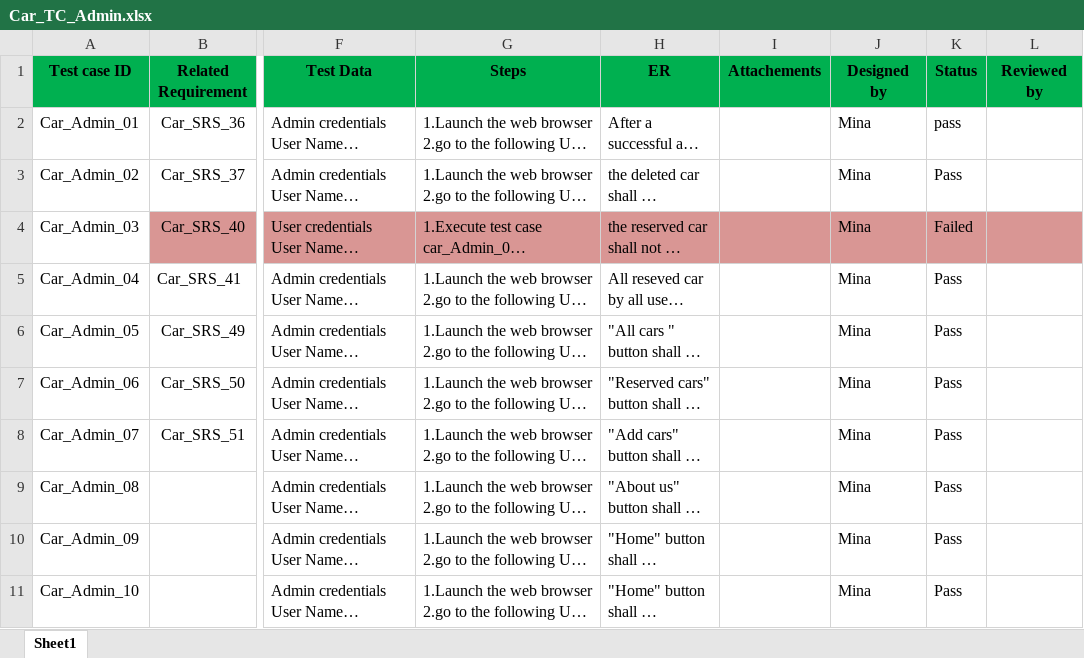
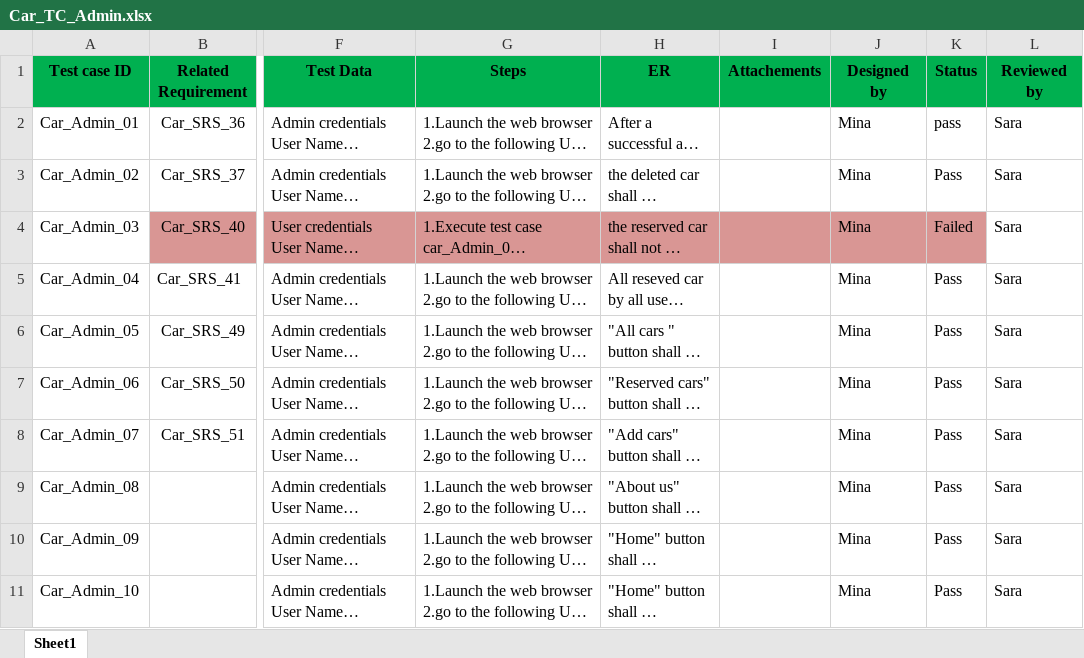
Before and after one commit to FatmaMohamedSoliman/CarPurchasing, an Excel workbook: Car_TestCases/Car_TC_Admin.xlsx, sheet Sheet1, drawn as a sheet; only a part is shown, gaps mark what is left out; long unchanged cells end in …; values as stored, in another font and other column widths than the file's, no borders; the diff names each change by its address in the sheet, - before the commit and + after, or states it on an @@ line.

Commit message:
Reviewed

```diff
--- a/Car_TestCases/Car_TC_Admin.xlsx (sheet Sheet1)
+++ b/Car_TestCases/Car_TC_Admin.xlsx (sheet Sheet1)
-L2:L11 (Reviewed by): (empty)
+L2:L11 (Reviewed by): Sara
-L4 fill: #D99694
+L4 fill: none
```
